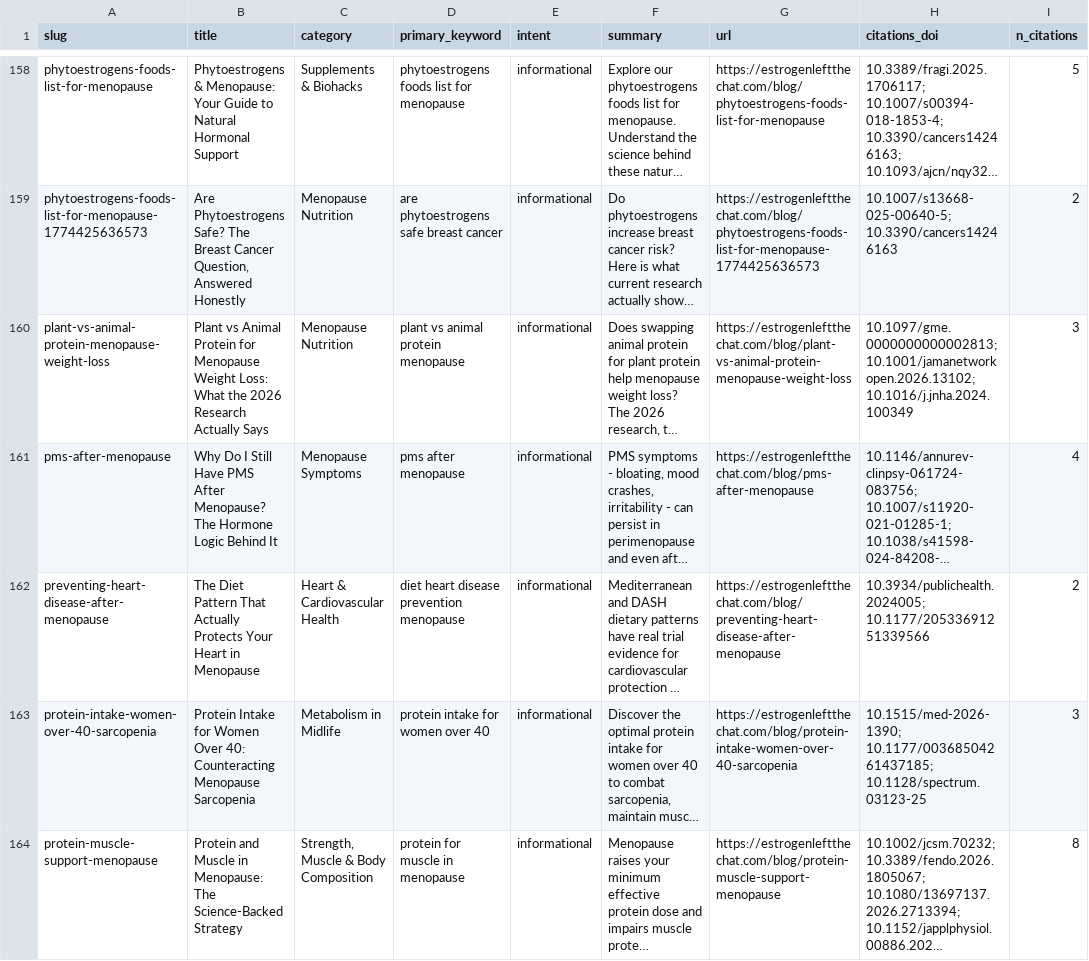
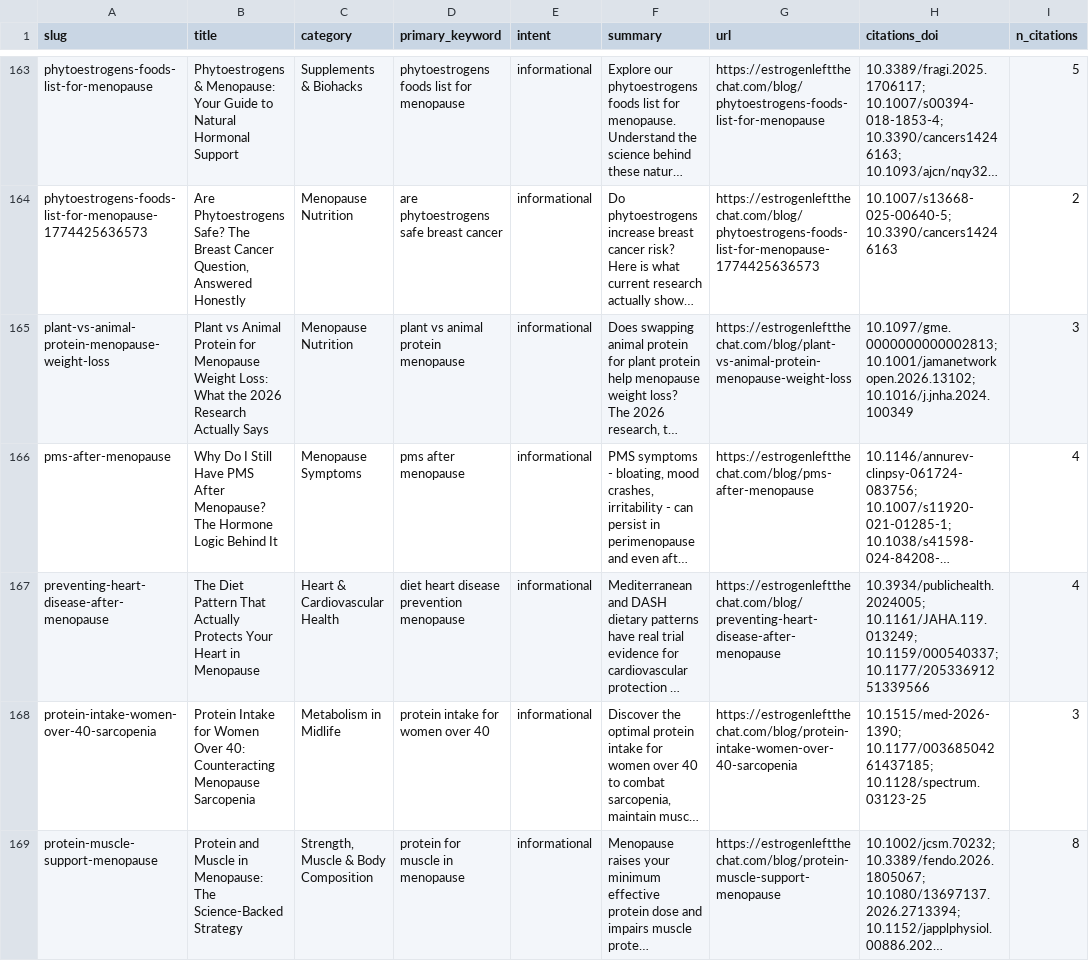
Before and after one commit to BlondeDevRules/menopause-symptoms-dataset, a CSV file: menopause-symptoms.csv, drawn as a sheet; only a part is shown, gaps mark what is left out; long unchanged cells end in …; addresses are those after the commit; the diff covers the shown part only; the diff names each change by its address in the sheet, - before the commit and + after, or states it on an @@ line.

```diff
--- a/menopause-symptoms.csv
+++ b/menopause-symptoms.csv
-H167 (citations_doi): 10.3934/publichealth.2024005; 10.1177/20533691251339566
+H167 (citations_doi): 10.3934/publichealth.2024005; 10.1161/JAHA.119.013249; 10.1159/000540337; 10.1177/20533691251339566
-I167 (n_citations): 2
+I167 (n_citations): 4
```
Also changed, not shown: 7 added rows and 5 edited cells elsewhere in this file, 2 other files.
